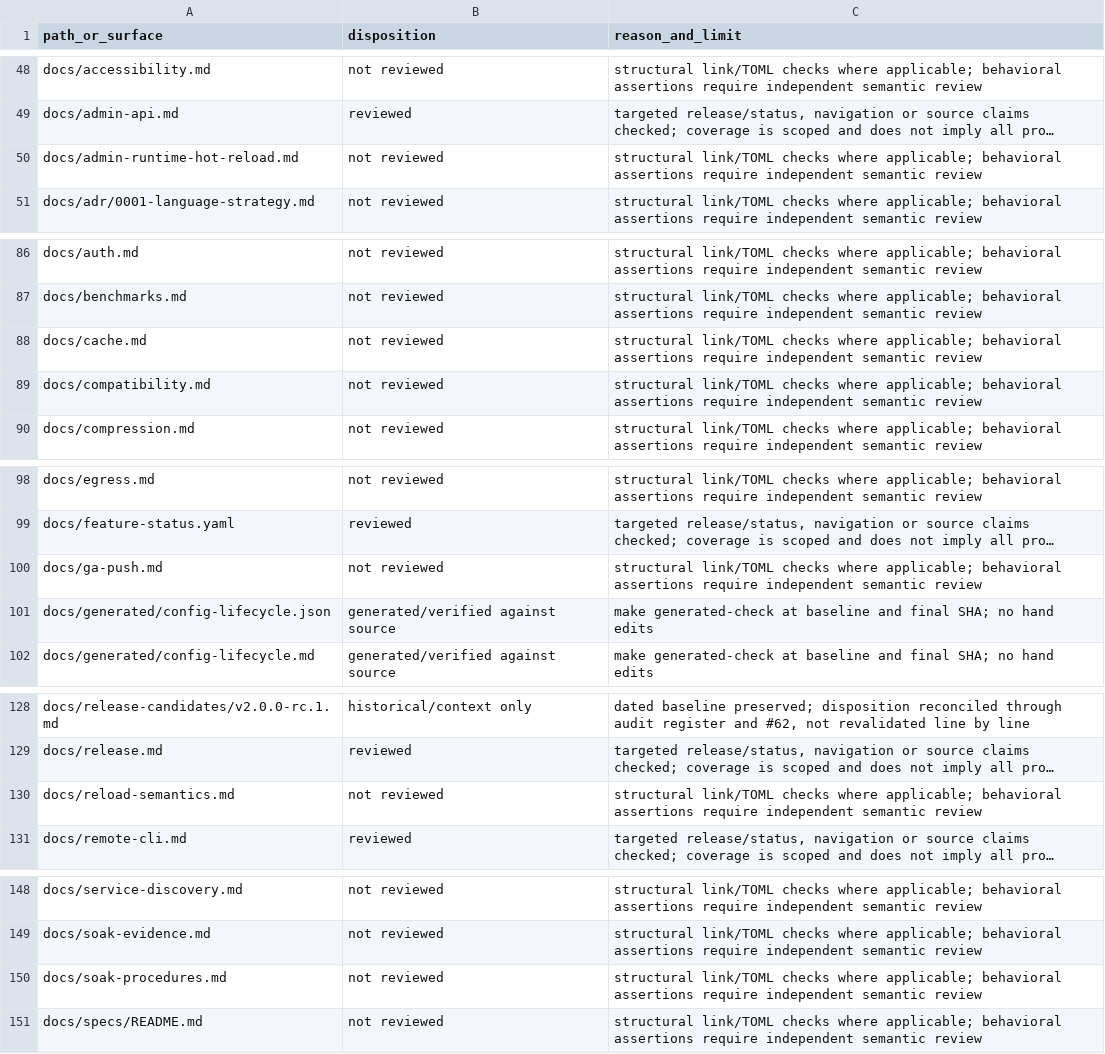
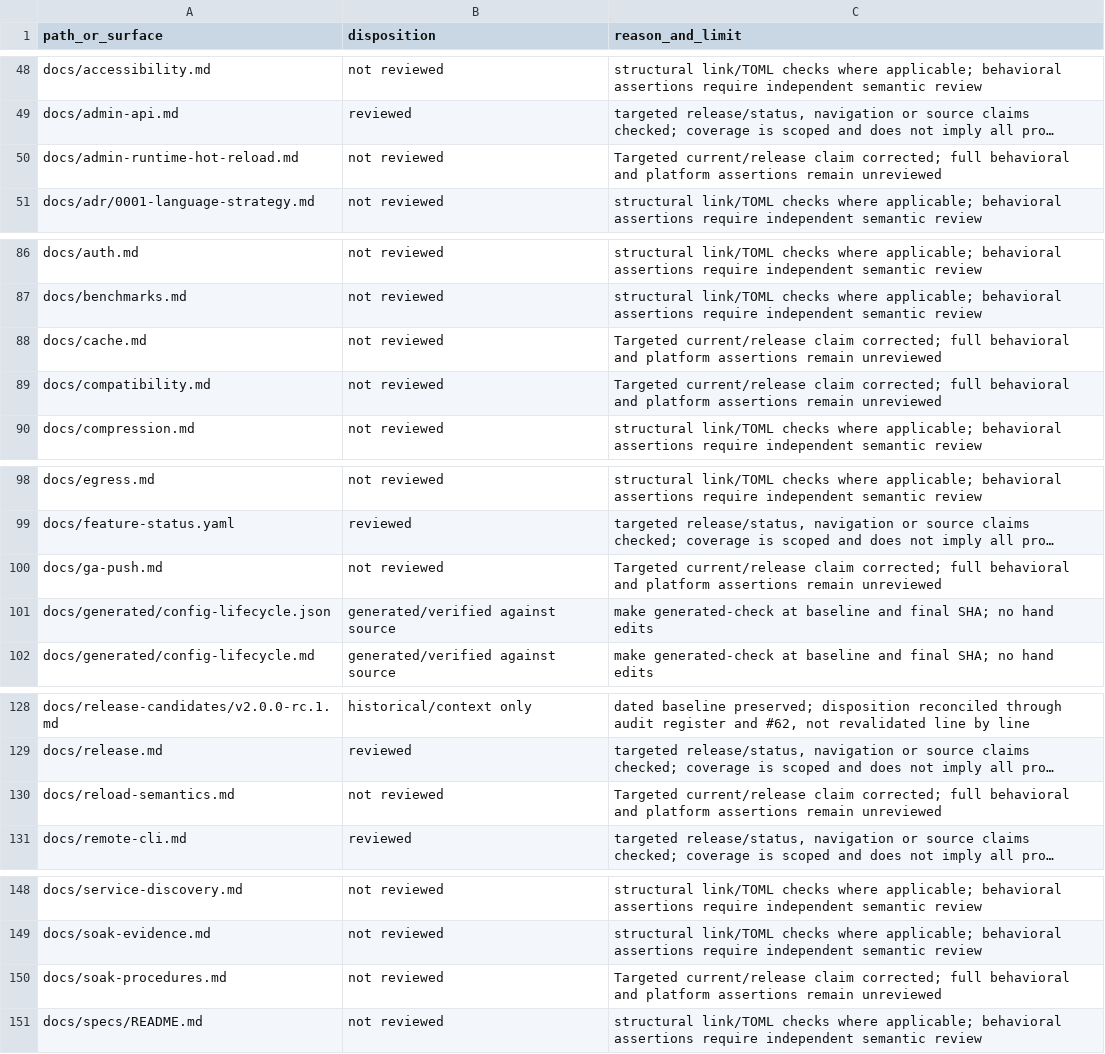
Before and after one commit to victornife/jul, a TSV file: docs/audit/2026-09-27-documentation-coverage.tsv, drawn as a sheet; only a part is shown, gaps mark what is left out; long unchanged cells end in …; the diff names each change by its address in the sheet, - before the commit and + after, or states it on an @@ line.

Commit message:
docs: correct remaining dated release and lifecycle claims

```diff
--- a/docs/audit/2026-09-27-documentation-coverage.tsv
+++ b/docs/audit/2026-09-27-documentation-coverage.tsv
-C50 (reason_and_limit): structural link/TOML checks where applicable; behavioral assertions require independent semantic review
+C50 (reason_and_limit): Targeted current/release claim corrected; full behavioral and platform assertions remain unreviewed
-C88:C89 (reason_and_limit): structural link/TOML checks where applicable; behavioral assertions require independent semantic review
+C88:C89 (reason_and_limit): Targeted current/release claim corrected; full behavioral and platform assertions remain unreviewed
-C100 (reason_and_limit): structural link/TOML checks where applicable; behavioral assertions require independent semantic review
+C100 (reason_and_limit): Targeted current/release claim corrected; full behavioral and platform assertions remain unreviewed
-C130 (reason_and_limit): structural link/TOML checks where applicable; behavioral assertions require independent semantic review
+C130 (reason_and_limit): Targeted current/release claim corrected; full behavioral and platform assertions remain unreviewed
-C150 (reason_and_limit): structural link/TOML checks where applicable; behavioral assertions require independent semantic review
+C150 (reason_and_limit): Targeted current/release claim corrected; full behavioral and platform assertions remain unreviewed
```
Also changed, not shown: 7 other files.
